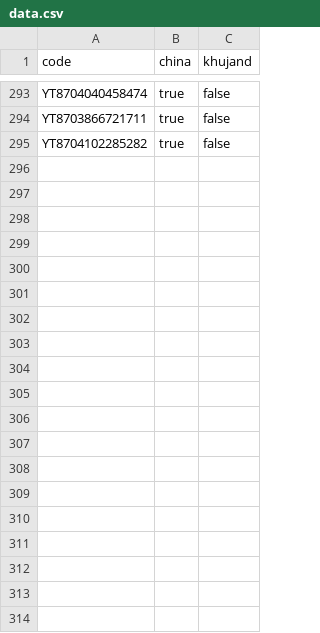
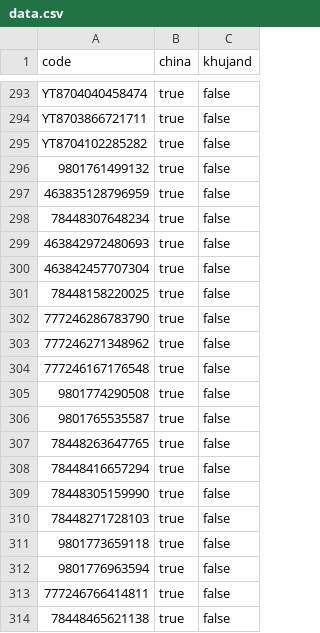
Before and after one commit to uskhurshed/cargo, a CSV file: data.csv, drawn as a sheet; only a part is shown, gaps mark what is left out; the diff covers the shown part only; the diff names each change by its address in the sheet, - before the commit and + after, or states it on an @@ line.

Commit message:
Update data.csv

```diff
--- a/data.csv
+++ b/data.csv
+row 296: 9801761499132 | true | false
+row 297: 463835128796959 | true | false
+row 298: 78448307648234 | true | false
+row 299: 463842972480693 | true | false
+row 300: 463842457707304 | true | false
+row 301: 78448158220025 | true | false
+row 302: 777246286783790 | true | false
+row 303: 777246271348962 | true | false
+row 304: 777246167176548 | true | false
+row 305: 9801774290508 | true | false
+row 306: 9801765535587 | true | false
+row 307: 78448263647765 | true | false
+row 308: 78448416657294 | true | false
+row 309: 78448305159990 | true | false
+row 310: 78448271728103 | true | false
+row 311: 9801773659118 | true | false
+row 312: 9801776963594 | true | false
+row 313: 777246766414811 | true | false
+row 314: 78448465621138 | true | false
```
Also changed, not shown: 17 added rows elsewhere in this file.
